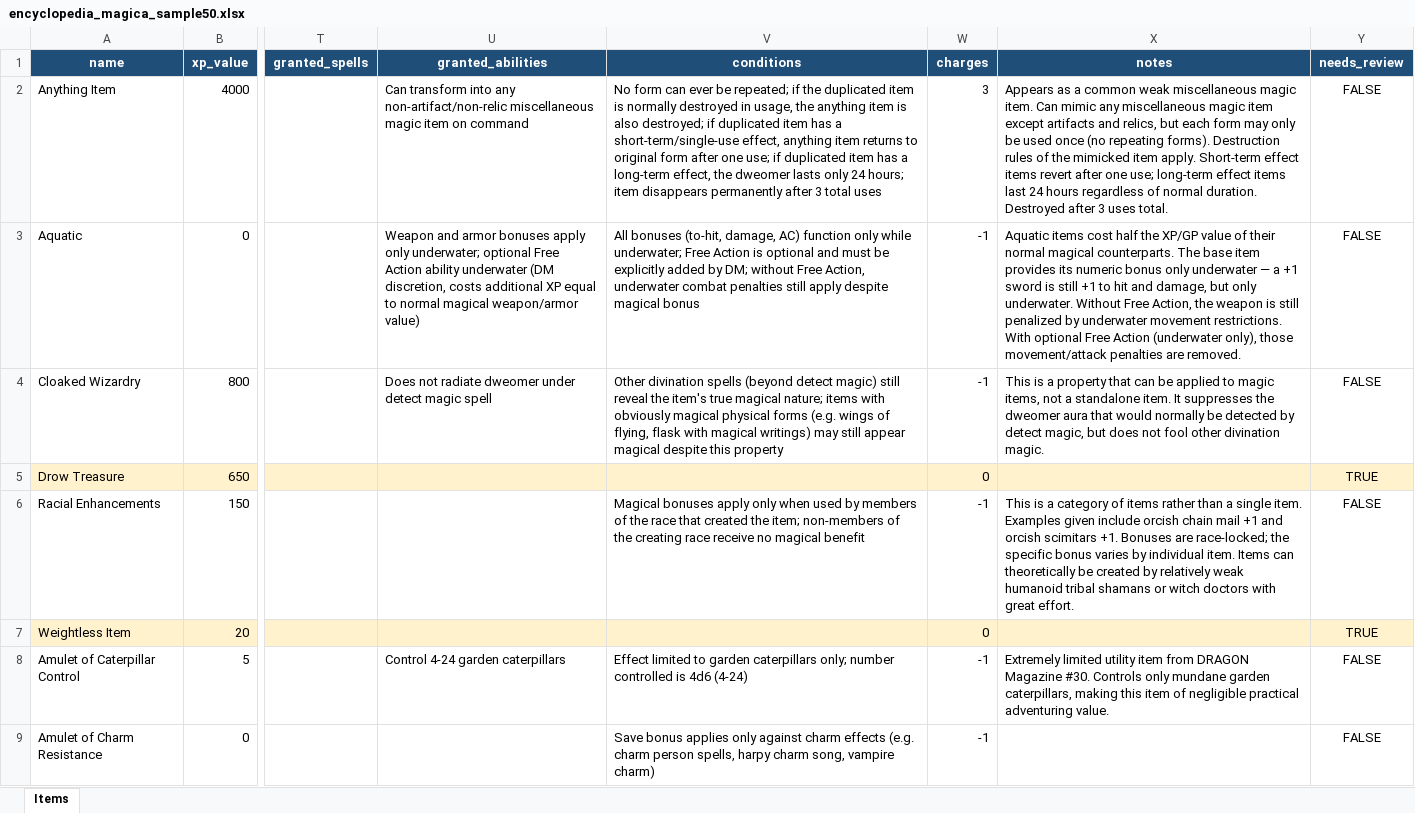
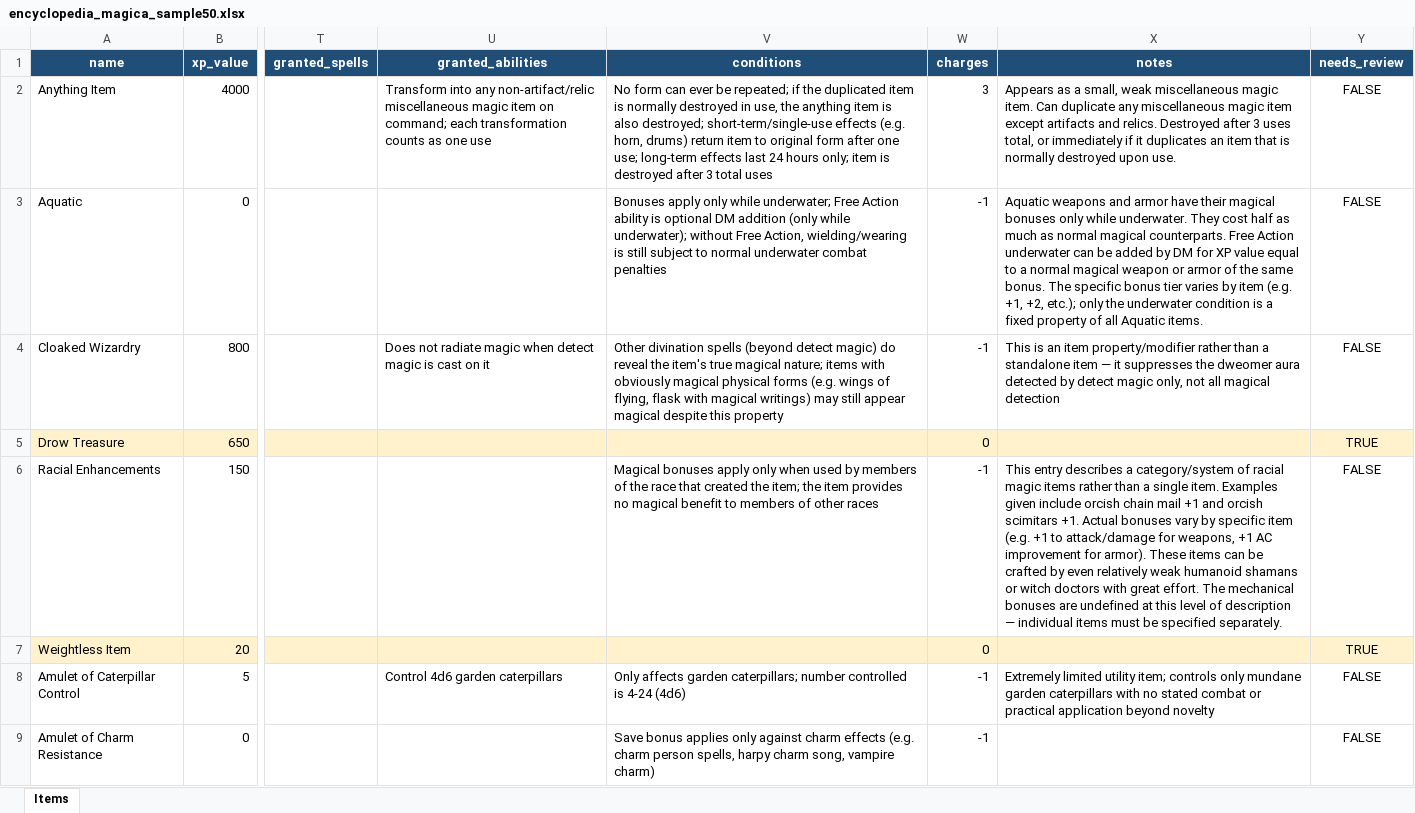
Before and after one commit to waxerhub/Test-Game, an Excel workbook: encyclopedia_magica_sample50.xlsx, sheet Items, drawn as a sheet; only a part is shown, gaps mark what is left out; values as stored, in another font and other column widths than the file's, no borders; the diff covers the shown part only; the diff names each change by its address in the sheet, - before the commit and + after, or states it on an @@ line.

```diff
--- a/encyclopedia_magica_sample50.xlsx (sheet Items)
+++ b/encyclopedia_magica_sample50.xlsx (sheet Items)
-U2 (granted_abilities): Can transform into any non-artifact/non-relic miscellaneous magic item on command
+U2 (granted_abilities): Transform into any non-artifact/relic miscellaneous magic item on command; each transformation counts as one use
-V2 (conditions): …destroyed in usage, the anything item is also destroyed; if duplicated item has a short-term/single-use effect, anything item returns to original form after one use; if duplicated item has a long-term effect, the dweomer lasts only 24 hours; item disappears permanently after 3…
+V2 (conditions): …destroyed in use, the anything item is also destroyed; short-term/single-use effects (e.g. horn, drums) return item to original form after one use; long-term effects last 24 hours only; item is destroyed after 3…
-X2 (notes): …as a common weak miscellaneous magic item. Can mimic any miscellaneous magic item except artifacts and relics, but each form may only be used once (no repeating forms). Destruction rules of the mimicked item apply. Short-term effect items revert after one use; long-term effect items last 24 hours regardless of normal duration. Destroyed after 3 uses total.
+X2 (notes): …as a small, weak miscellaneous magic item. Can duplicate any miscellaneous magic item except artifacts and relics. Destroyed after 3 uses total, or immediately if it duplicates an item that is normally destroyed upon use.
-U3 (granted_abilities): Weapon and armor bonuses apply only underwater; optional Free Action ability underwater (DM discretion, costs additional XP equal to normal magical weapon/armor value)
+U3 (granted_abilities): (empty)
-V3 (conditions): All bonuses (to-hit, damage, AC) function only while underwater; Free Action is optional and must be explicitly added by DM; without Free Action, underwater combat penalties still apply despite magical bonus
+V3 (conditions): Bonuses apply only while underwater; Free Action ability is optional DM addition (only while underwater); without Free Action, wielding/wearing is still subject to normal underwater combat penalties
-X3 (notes): Aquatic items cost half the XP/GP value of their normal magical counterparts. The base item provides its numeric bonus only underwater — a +1 sword is still +1 to hit and damage, but only underwater. Without Free Action, the weapon is still penalized by underwater movement restrictions. With optional Free Action (underwater only), those movement/attack penalties are removed.
+X3 (notes): Aquatic weapons and armor have their magical bonuses only while underwater. They cost half as much as normal magical counterparts. Free Action underwater can be added by DM for XP value equal to a normal magical weapon or armor of the same bonus. The specific bonus tier varies by item (e.g. +1, +2, etc.); only the underwater condition is a fixed property of all Aquatic items.
-U4 (granted_abilities): …not radiate dweomer under detect magic spell
+U4 (granted_abilities): …not radiate magic when detect magic is cast on it
-V4 (conditions): …detect magic) still reveal the…
+V4 (conditions): …detect magic) do reveal the…
-X4 (notes): This is a property that can be applied to magic items, not a standalone item. It suppresses the dweomer aura that would normally be detected by detect magic, but does not fool other divination magic.
+X4 (notes): This is an item property/modifier rather than a standalone item — it suppresses the dweomer aura detected by detect magic only, not all magical detection
-V6 (conditions): …the item; non-members of the creating race receive no magical benefit
+V6 (conditions): …the item; the item provides no magical benefit to members of other races
-X6 (notes): This is a category of items rather than a single item. Examples given include orcish chain mail +1 and orcish scimitars +1. Bonuses are race-locked; the specific bonus varies by individual item. Items can theoretically be created by relatively weak humanoid tribal shamans or witch doctors with great effort.
+X6 (notes): This entry describes a category/system of racial magic items rather than a single item. Examples given include orcish chain mail +1 and orcish scimitars +1. Actual bonuses vary by specific item (e.g. +1 to attack/damage for weapons, +1 AC improvement for armor). These items can be crafted by even relatively weak humanoid shamans or witch doctors with great effort. The mechanical bonuses are undefined at this level of description — individual items must be specified separately.
-U8 (granted_abilities): Control 4-24 garden caterpillars
+U8 (granted_abilities): Control 4d6 garden caterpillars
-V8 (conditions): Effect limited to garden caterpillars only; number controlled is 4d6 (4-24)
+V8 (conditions): Only affects garden caterpillars; number controlled is 4-24 (4d6)
-X8 (notes): …limited utility item from DRAGON Magazine #30. Controls only mundane garden caterpillars, making this item of negligible practical adventuring value.
+X8 (notes): …limited utility item; controls only mundane garden caterpillars with no stated combat or practical application beyond novelty
```
Also changed, not shown: 117 edited cells and cell formats elsewhere in this sheet, 1 other file.
